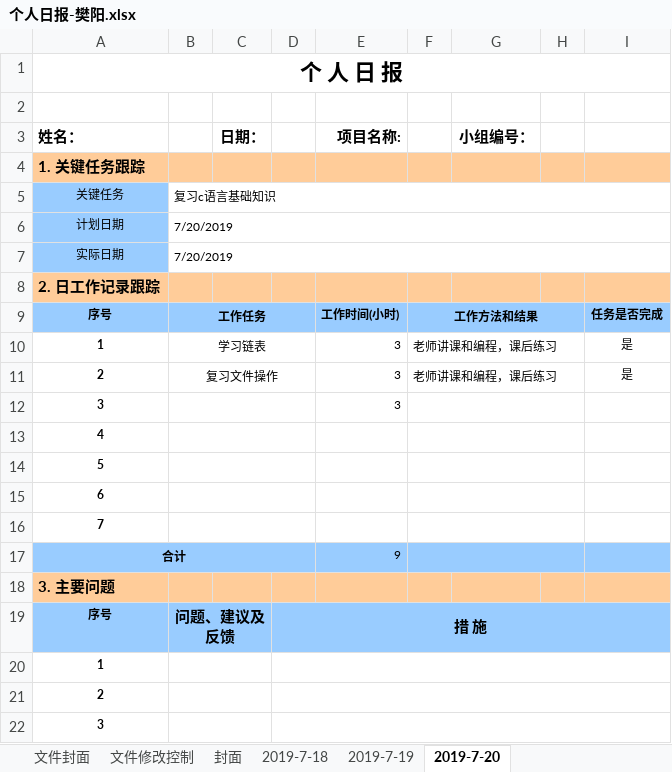
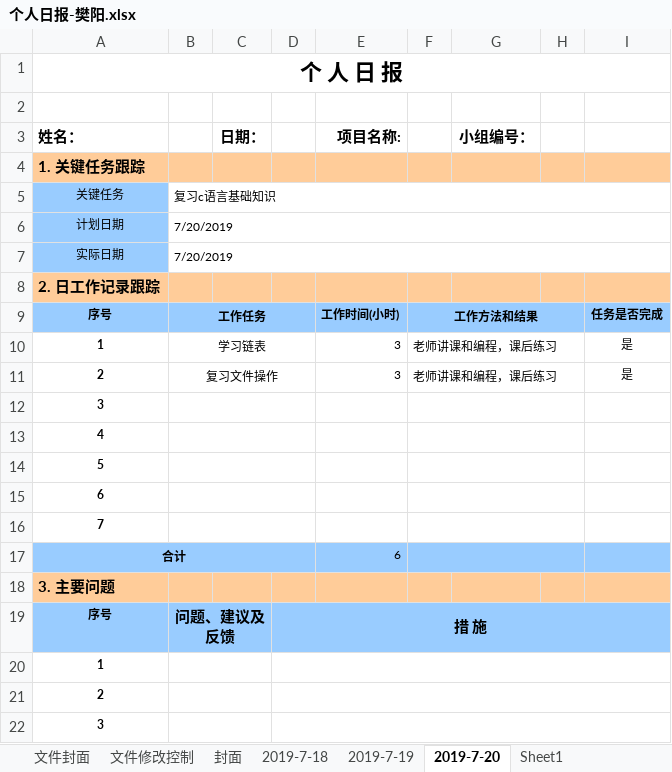
Before and after one commit to CC1AH/SummerTraining, an Excel workbook: 个人日报/个人日报-樊阳.xlsx, sheet 2019-7-20, drawn as a sheet; values as stored, in another font and other column widths than the file's, no borders; charts and pictures not drawn; the diff names each change by its address in the sheet, - before the commit and + after, or states it on an @@ line.

```diff
--- a/个人日报/个人日报-樊阳.xlsx (sheet 2019-7-20)
+++ b/个人日报/个人日报-樊阳.xlsx (sheet 2019-7-20)
+sheet tab: Sheet1
-E12 (项目名称:): 3
+E12 (项目名称:): (empty)
-E17 (项目名称:): 9
+E17 (项目名称:): 6
```
Also changed, not shown: charts or pictures.
